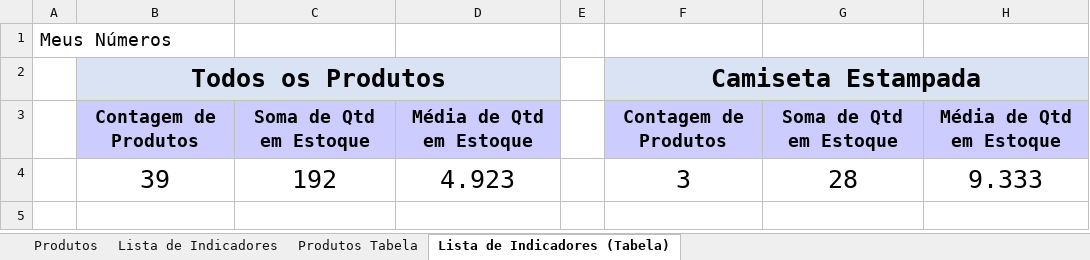
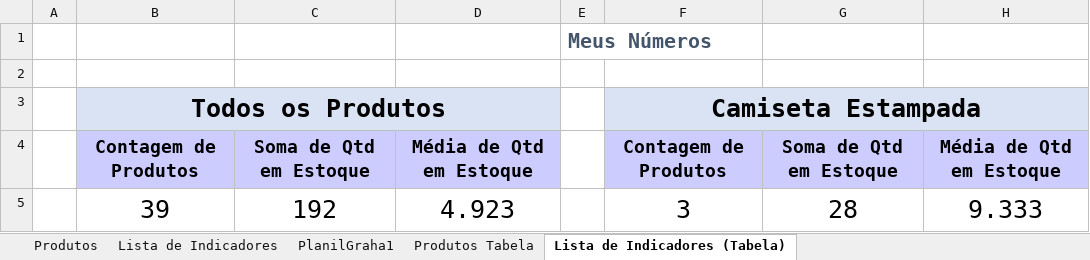
Before and after one commit to KathelinIshii/Meteora-Exel, an Excel workbook: Meteora_Ecommerce.xlsx, sheet Lista de Indicadores (Tabela), drawn as a sheet; values as stored, in another font and other column widths than the file's, no borders; addresses are those after the commit; the diff names each change by its address in the sheet, - before the commit and + after, or states it on an @@ line.

Commit message:
Update Meteora_Ecommerce.xlsx

```diff
--- a/Meteora_Ecommerce.xlsx (sheet Lista de Indicadores (Tabela))
+++ b/Meteora_Ecommerce.xlsx (sheet Lista de Indicadores (Tabela))
+sheet tab: PlanilGraha1
+row 1:  |  |  |  | Meus Números
-A2: Meus Números
+A2: (empty)
```
